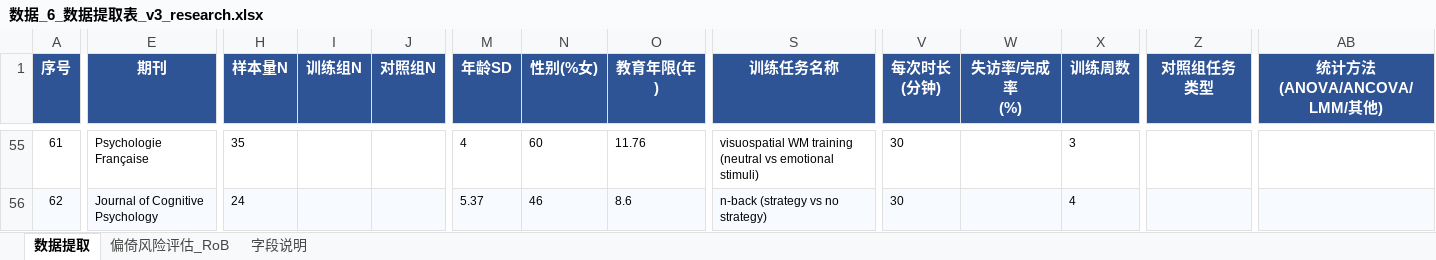
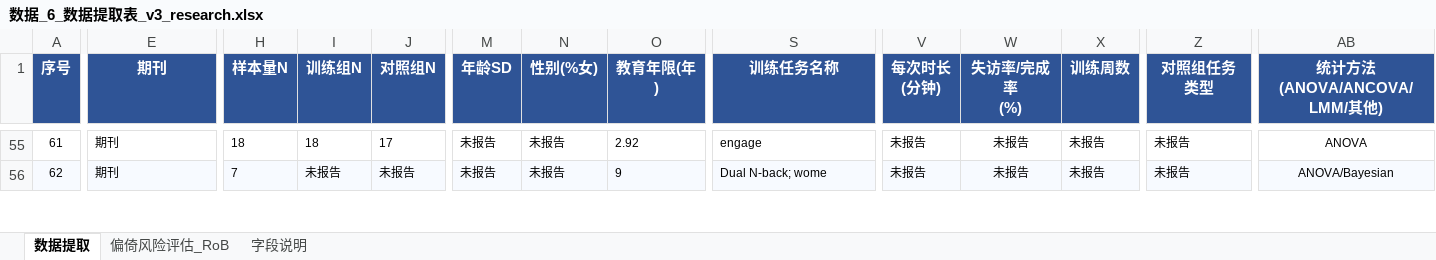
Before and after one commit to 007r007/meta-analysis-research, an Excel workbook: projects/paper-01/04-extract/数据_6_数据提取表_v3_research.xlsx, sheet 数据提取, drawn as a sheet; only a part is shown, gaps mark what is left out; values as stored, in another font and other column widths than the file's, no borders; the diff covers the shown part only; the diff names each change by its address in the sheet, - before the commit and + after, or states it on an @@ line.

```diff
--- a/projects/paper-01/04-extract/数据_6_数据提取表_v3_research.xlsx (sheet 数据提取)
+++ b/projects/paper-01/04-extract/数据_6_数据提取表_v3_research.xlsx (sheet 数据提取)
-E55 (期刊): Psychologie Française
+E55 (期刊): 期刊
-H55 (样本量N): 35
+H55 (样本量N): 18
-I55 (训练组N): (empty)
+I55 (训练组N): 18
-J55 (对照组N): (empty)
+J55 (对照组N): 17
-M55 (年龄SD): 4
+M55 (年龄SD): 未报告
-N55 (性别(%女)): 60
+N55 (性别(%女)): 未报告
-O55 (教育年限(年)): 11.76
+O55 (教育年限(年)): 2.92
-S55 (训练任务名称): visuospatial WM training (neutral vs emotional stimuli)
+S55 (训练任务名称): engage
-V55:V56 (每次时长 (分钟)): 30
+V55:V56 (每次时长 (分钟)): 未报告
-W55:W56 (失访率/完成率 (%)): (empty)
+W55:W56 (失访率/完成率 (%)): 未报告
-X55 (训练周数): 3
+X55 (训练周数): 未报告
-Z55:Z56 (对照组任务类型): (empty)
+Z55:Z56 (对照组任务类型): 未报告
-AB55 (统计方法 (ANOVA/ANCOVA/LMM/其他)): (empty)
+AB55 (统计方法 (ANOVA/ANCOVA/LMM/其他)): ANOVA
-E56 (期刊): Journal of Cognitive Psychology
+E56 (期刊): 期刊
-H56 (样本量N): 24
+H56 (样本量N): 7
-I56 (训练组N): (empty)
+I56 (训练组N): 未报告
-J56 (对照组N): (empty)
+J56 (对照组N): 未报告
-M56 (年龄SD): 5.37
+M56 (年龄SD): 未报告
-N56 (性别(%女)): 46
+N56 (性别(%女)): 未报告
-O56 (教育年限(年)): 8.6
+O56 (教育年限(年)): 9
-S56 (训练任务名称): n-back (strategy vs no strategy)
+S56 (训练任务名称): Dual N-back; wome
-X56 (训练周数): 4
+X56 (训练周数): 未报告
-AB56 (统计方法 (ANOVA/ANCOVA/LMM/其他)): (empty)
+AB56 (统计方法 (ANOVA/ANCOVA/LMM/其他)): ANOVA/Bayesian
```
Also changed, not shown: 153 edited cells elsewhere in this sheet.
